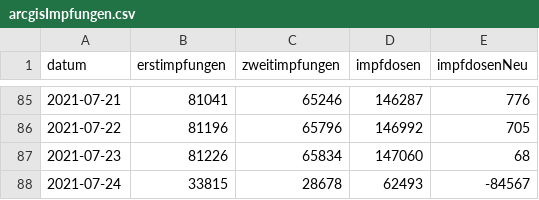
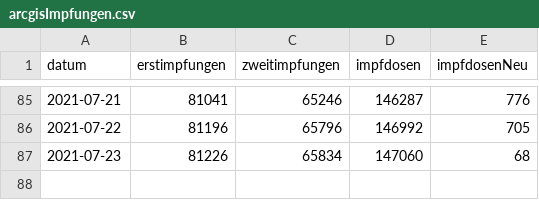
Before and after one commit to fxedel/vaterstetten-in-zahlen, a CSV file: data/corona-impfungen/arcgisImpfungen.csv, drawn as a sheet; only a part is shown, gaps mark what is left out.

Commit message:
Don't add implausible data

```diff
--- a/data/corona-impfungen/arcgisImpfungen.csv
+++ b/data/corona-impfungen/arcgisImpfungen.csv
@@ -87,2 +87 @@ datum,erstimpfungen,zweitimpfungen,impfdosen,impfdosenNeu
 2021-07-23,81226,65834,147060,68
-2021-07-24,33815,28678,62493,-84567
```
Also changed, not shown: 1 other file.
